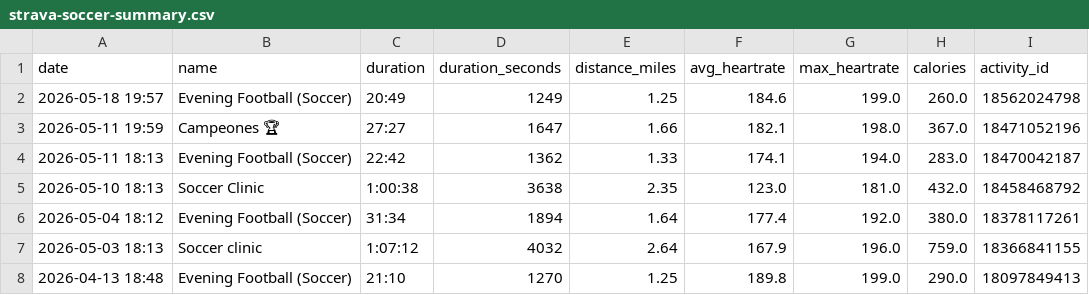
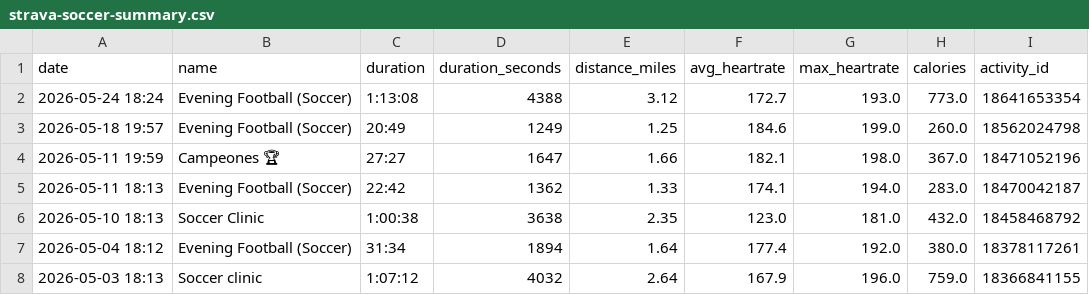
Before and after one commit to malcalakovalski/manu-runs, a CSV file: data/strava-soccer-summary.csv, drawn as a sheet; only a part is shown; the shorter side is filled out with more unchanged rows.

```diff
--- a/data/strava-soccer-summary.csv
+++ b/data/strava-soccer-summary.csv
@@ -1,2 +1,3 @@
 date,name,duration,duration_seconds,distance_miles,avg_heartrate,max_heartrate,calories,activity_id
+2026-05-24 18:24,Evening Football (Soccer),1:13:08,4388,3.12,172.7,193.0,773.0,18641653354
 2026-05-18 19:57,Evening Football (Soccer),20:49,1249,1.25,184.6,199.0,260.0,18562024798
```
